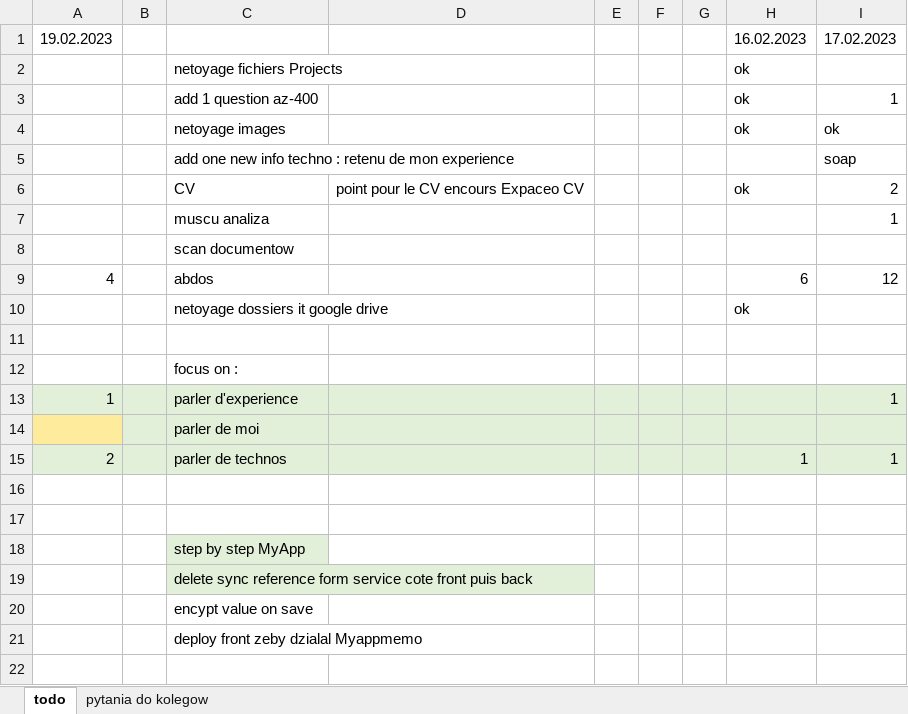
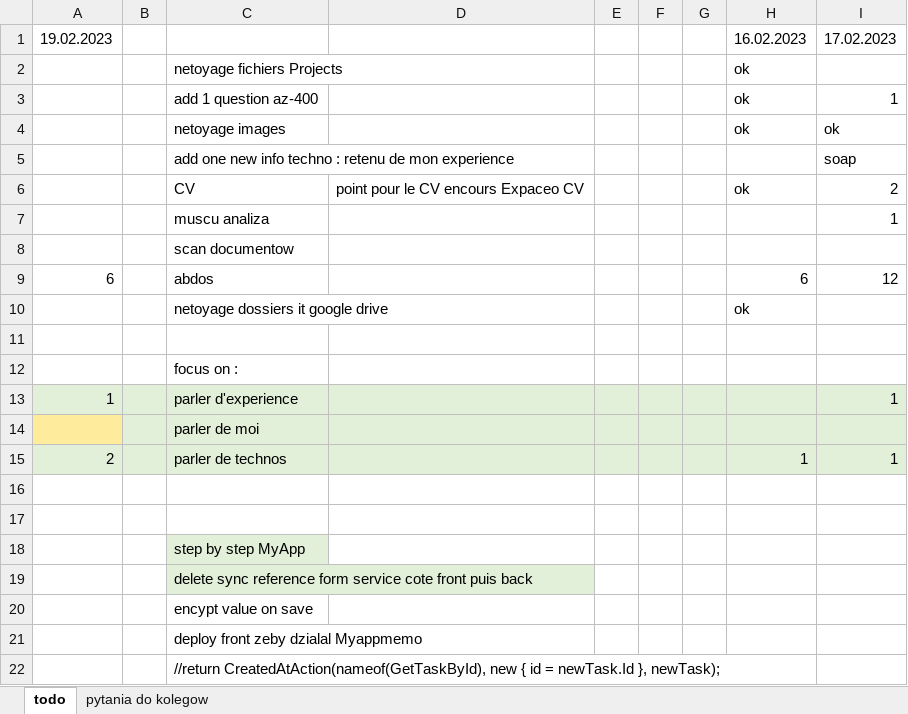
Before and after one commit to wth-mvp-s/LT, an Excel workbook: (development)/all days checklist - focus.xlsx, sheet todo, drawn as a sheet; values as stored, in another font and other column widths than the file's, no borders; the diff names each change by its address in the sheet, - before the commit and + after, or states it on an @@ line.

Commit message:
19021827

```diff
--- a/(development)/all days checklist - focus.xlsx (sheet todo)
+++ b/(development)/all days checklist - focus.xlsx (sheet todo)
-A9: 4
+A9: 6
+row 22:  |  | //return CreatedAtAction(nameof(GetTaskById), new { id = newTask.Id }, newTask);
```
Also changed, not shown: sheet pytania do kolegow.
